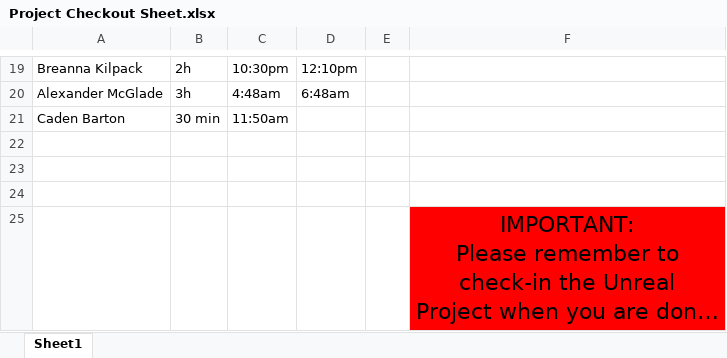
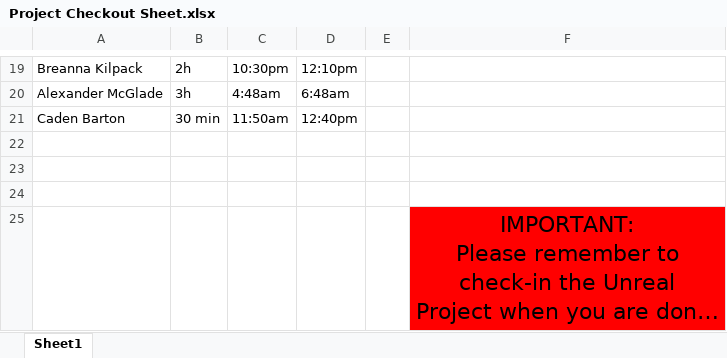
Before and after one commit to ShealynnT/Whitebox, an Excel workbook: Project Checkout Sheet.xlsx, sheet Sheet1, drawn as a sheet; only a part is shown, gaps mark what is left out; long unchanged cells end in …; values as stored, in another font and other column widths than the file's, no borders; the diff names each change by its address in the sheet, - before the commit and + after, or states it on an @@ line.

Commit message:
Check in
Checked in

```diff
--- a/Project Checkout Sheet.xlsx (sheet Sheet1)
+++ b/Project Checkout Sheet.xlsx (sheet Sheet1)
-D21: (empty)
+D21: 12:40pm
```
Also changed, not shown: 1 other file.
